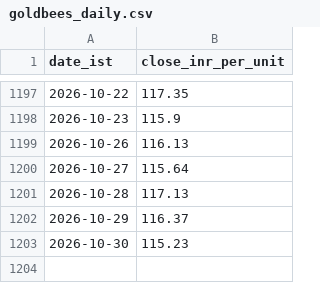
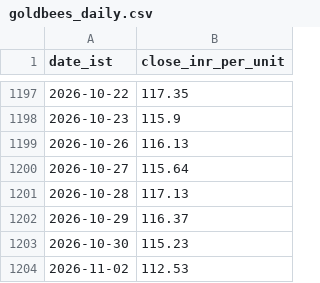
Before and after one commit to rajeshthokala10/Gold_Tracker, a CSV file: site/data/goldbees_daily.csv, drawn as a sheet; only a part is shown, gaps mark what is left out.

```diff
--- a/site/data/goldbees_daily.csv
+++ b/site/data/goldbees_daily.csv
@@ -1203 +1203,2 @@ date_ist,close_inr_per_unit
 2026-10-30,115.23
+2026-11-02,112.53
```
Also changed, not shown: site/data/blr_22k_provenance.csv, 4 other files.
